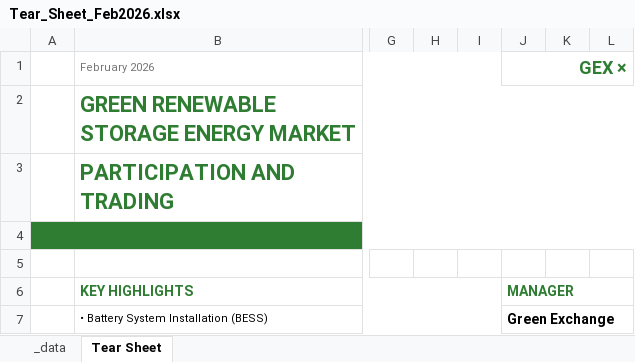
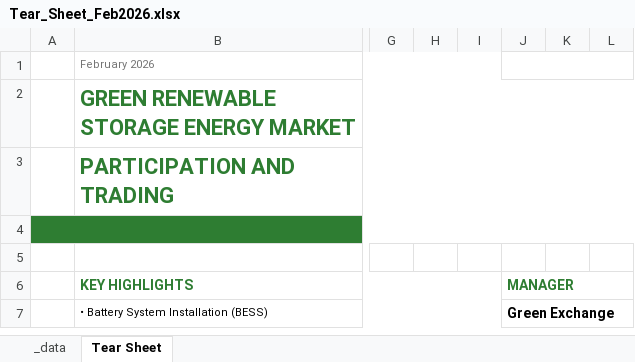
Before and after one commit to jrgex/Tear-Sheet, an Excel workbook: output/Tear_Sheet_Feb2026.xlsx, sheet Tear Sheet, drawn as a sheet; only a part is shown, gaps mark what is left out; values as stored, in another font and other column widths than the file's, no borders; charts and pictures not drawn; the diff names each change by its address in the sheet, - before the commit and + after, or states it on an @@ line.

```diff
--- a/output/Tear_Sheet_Feb2026.xlsx (sheet Tear Sheet)
+++ b/output/Tear_Sheet_Feb2026.xlsx (sheet Tear Sheet)
-J1 (MANAGER): GEX ×
+J1 (MANAGER): (empty)
```
Also changed, not shown: charts or pictures, 2 other files.
